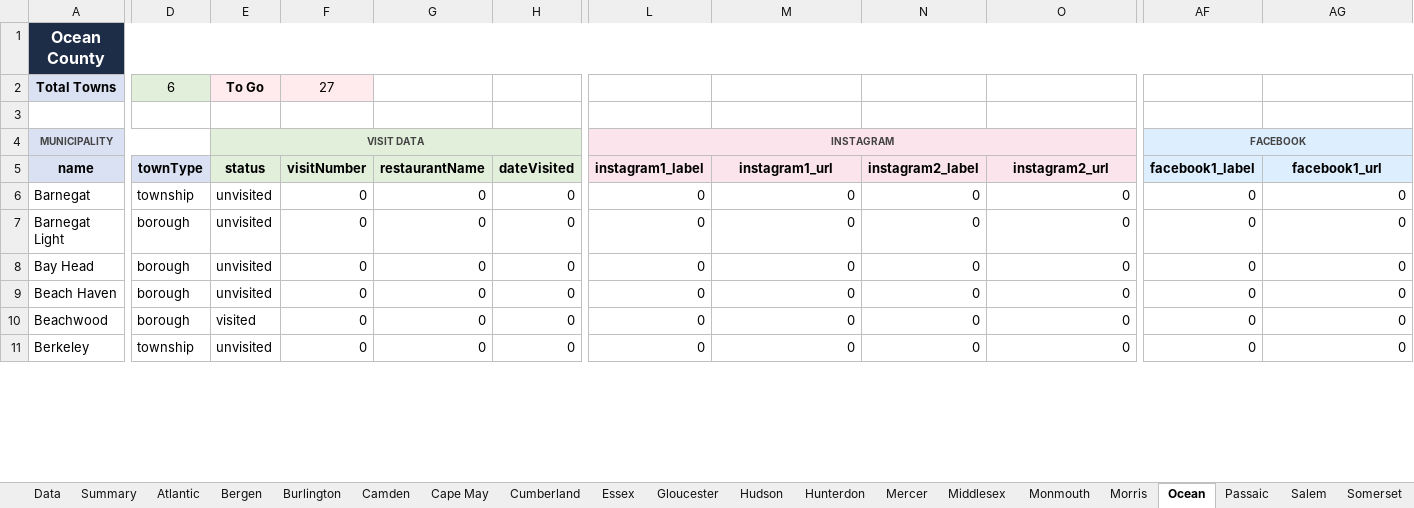
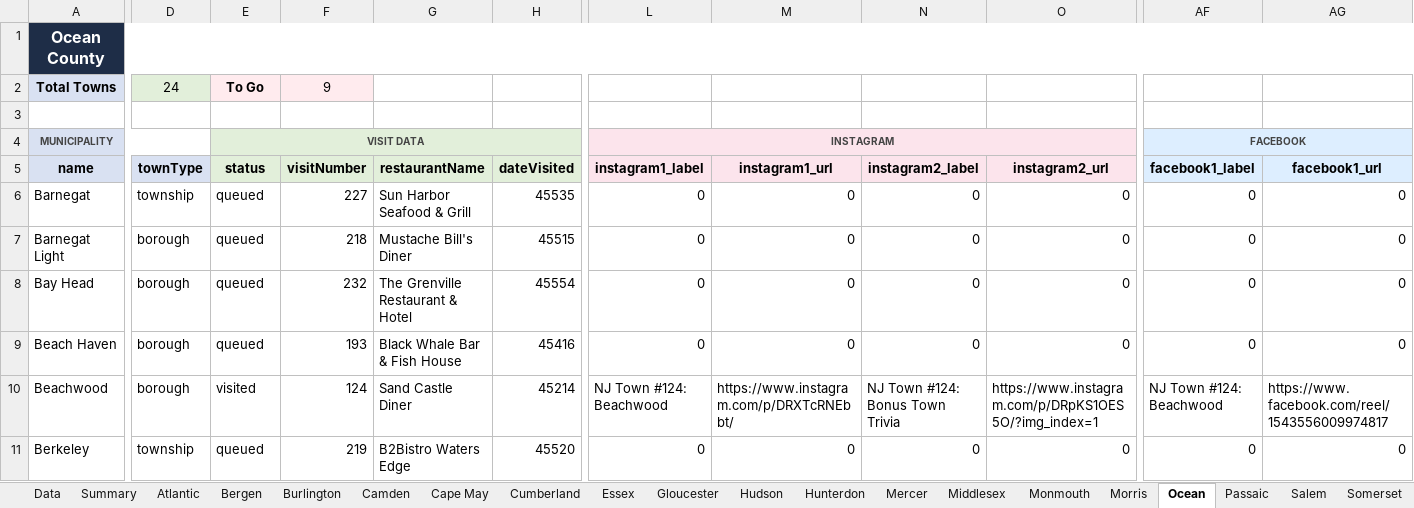
Before and after one commit to jrzyshr/eatjerseychallenge, an Excel workbook: data/ejc-data-tracker.xlsx, sheet Ocean, drawn as a sheet; only a part is shown, gaps mark what is left out; values as stored, in another font and other column widths than the file's, no borders; the diff covers the shown part only; the diff names each change by its address in the sheet, - before the commit and + after, or states it on an @@ line.

Commit message:
added ocean and burlington counties

```diff
--- a/data/ejc-data-tracker.xlsx (sheet Ocean)
+++ b/data/ejc-data-tracker.xlsx (sheet Ocean)
-D2 (townType): 6
+D2 (townType): 24
-F2 (visitNumber): 27
+F2 (visitNumber): 9
-E6:E9 (status): unvisited
+E6:E9 (status): queued
-F6 (visitNumber): 0
+F6 (visitNumber): 227
-G6 (restaurantName): 0
+G6 (restaurantName): Sun Harbor Seafood & Grill
-H6 (dateVisited): 0
+H6 (dateVisited): 45535
-F7 (visitNumber): 0
+F7 (visitNumber): 218
-G7 (restaurantName): 0
+G7 (restaurantName): Mustache Bill's Diner
-H7 (dateVisited): 0
+H7 (dateVisited): 45515
-F8 (visitNumber): 0
+F8 (visitNumber): 232
-G8 (restaurantName): 0
+G8 (restaurantName): The Grenville Restaurant & Hotel
-H8 (dateVisited): 0
+H8 (dateVisited): 45554
-F9 (visitNumber): 0
+F9 (visitNumber): 193
-G9 (restaurantName): 0
+G9 (restaurantName): Black Whale Bar & Fish House
-H9 (dateVisited): 0
+H9 (dateVisited): 45416
-F10 (visitNumber): 0
+F10 (visitNumber): 124
-G10 (restaurantName): 0
+G10 (restaurantName): Sand Castle Diner
-H10 (dateVisited): 0
+H10 (dateVisited): 45214
-L10 (instagram1_label): 0
+L10 (instagram1_label): NJ Town #124: Beachwood
-M10 (instagram1_url): 0
+M10 (instagram1_url): https://www.instagram.com/p/DRXTcRNEbbt/
-N10 (instagram2_label): 0
+N10 (instagram2_label): NJ Town #124: Bonus Town Trivia
-O10 (instagram2_url): 0
+O10 (instagram2_url): https://www.instagram.com/p/DRpKS1OES5O/?img_index=1
-AF10 (facebook1_label): 0
+AF10 (facebook1_label): NJ Town #124: Beachwood
-AG10 (facebook1_url): 0
+AG10 (facebook1_url): https://www.facebook.com/reel/1543556009974817
-E11 (status): unvisited
+E11 (status): queued
-F11 (visitNumber): 0
+F11 (visitNumber): 219
-G11 (restaurantName): 0
+G11 (restaurantName): B2Bistro Waters Edge
-H11 (dateVisited): 0
+H11 (dateVisited): 45520
```
Also changed, not shown: 89 edited cells elsewhere in this sheet, sheet Data, sheet Summary, sheet Burlington, 2 other files.
